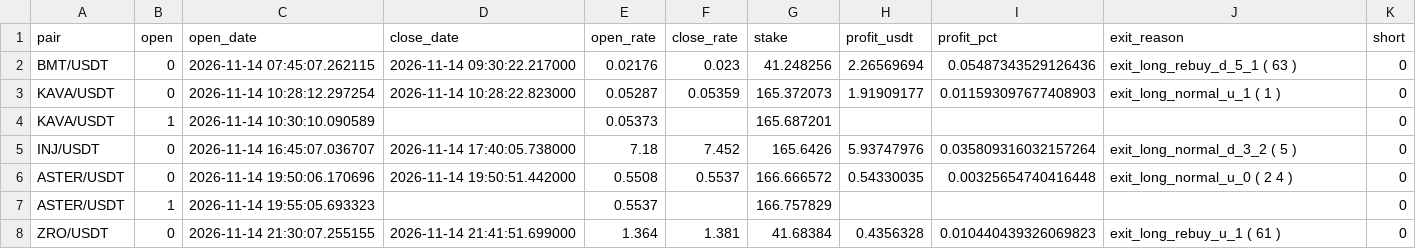
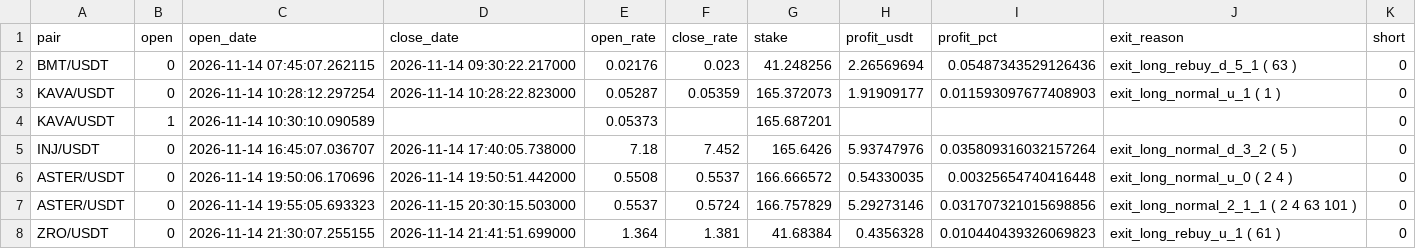
Before and after one commit to artemtatarintsev98/redline-bot, a CSV file: ft/nfisl/out_trades.csv, drawn as a sheet.

```diff
--- a/ft/nfisl/out_trades.csv
+++ b/ft/nfisl/out_trades.csv
@@ -6,3 +6,3 @@ INJ/USDT,0,2026-11-14 16:45:07.036707,2026-11-14 17:40:05.738000,7.18,7.452,165.
 ASTER/USDT,0,2026-11-14 19:50:06.170696,2026-11-14 19:50:51.442000,0.5508,0.5537,166.666572,0.54330035,0.00325654740416448,exit_long_normal_u_0 ( 2 4 ),0
-ASTER/USDT,1,2026-11-14 19:55:05.693323,,0.5537,,166.757829,,,,0
+ASTER/USDT,0,2026-11-14 19:55:05.693323,2026-11-15 20:30:15.503000,0.5537,0.5724,166.757829,5.29273146,0.031707321015698856,exit_long_normal_2_1_1 ( 2 4 63 101 ),0
 ZRO/USDT,0,2026-11-14 21:30:07.255155,2026-11-14 21:41:51.699000,1.364,1.381,41.68384,0.4356328,0.010440439326069823,exit_long_rebuy_u_1 ( 61 ),0
```
Also changed, not shown: ft/nfi/out_trades.csv, ft/nfi10k/out_trades.csv, 6 other files.
